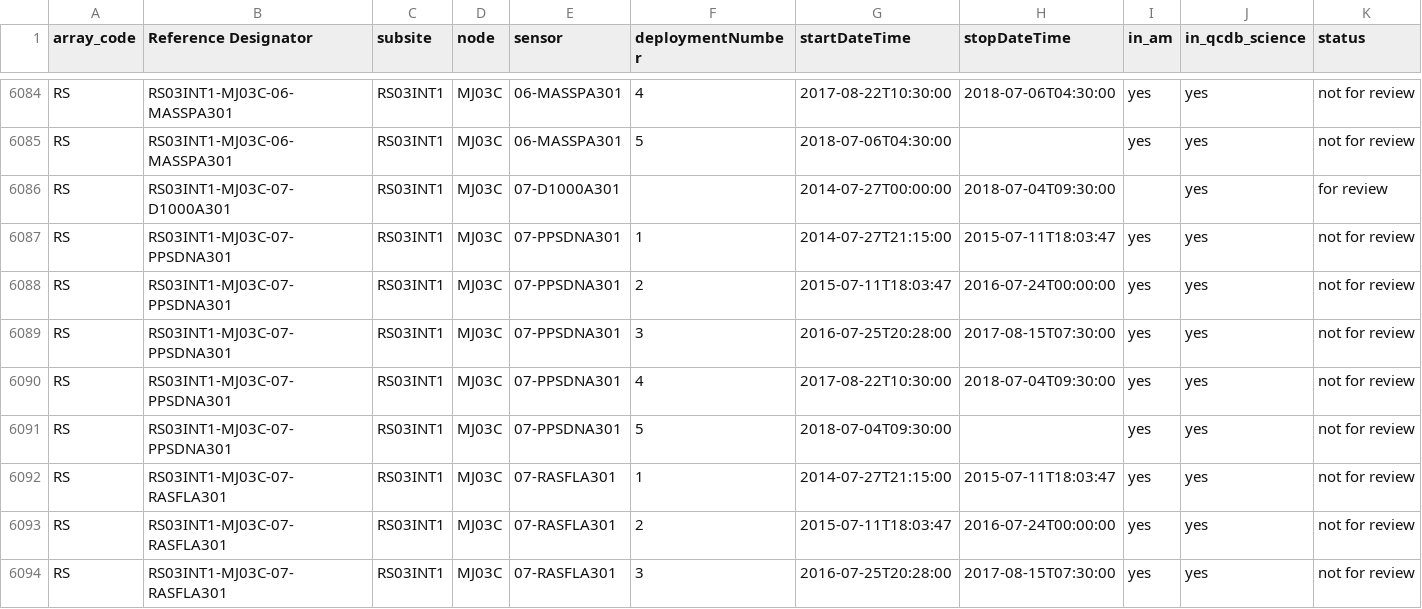
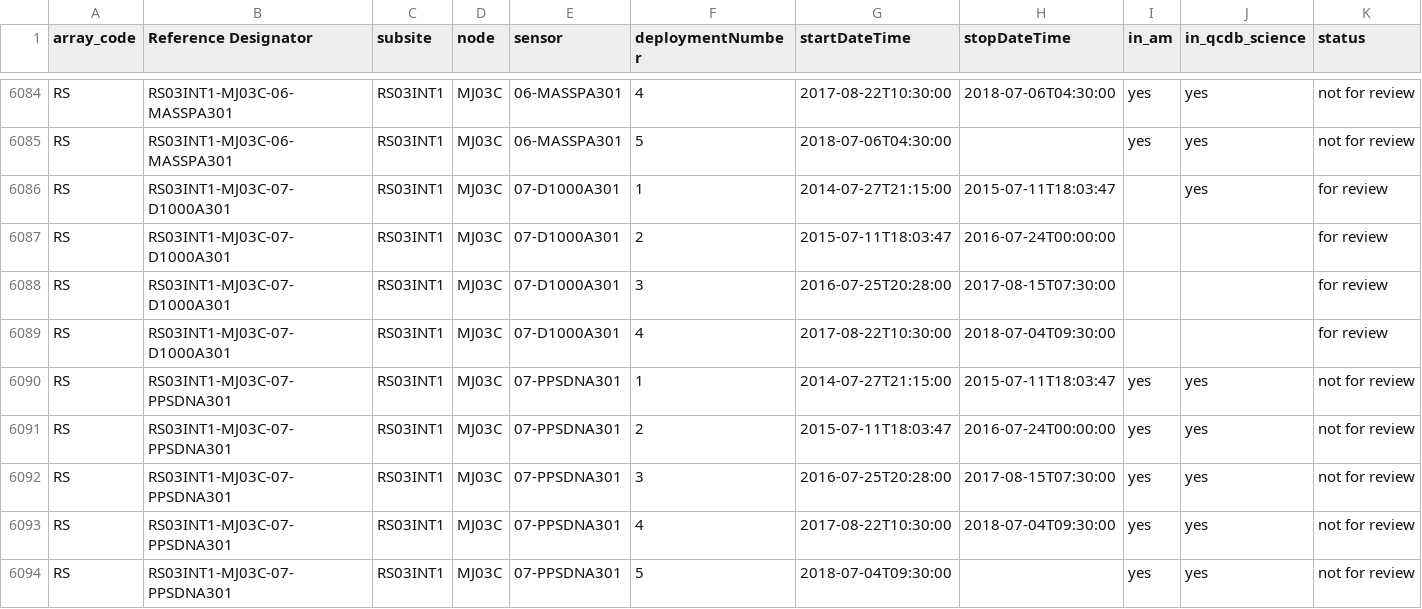
Before and after one commit to ooi-data-lab/data-review-prep, a CSV file: review_list/data_review_list.csv, drawn as a sheet; only a part is shown, gaps mark what is left out; the shorter side is filled out with more unchanged rows.

Commit message:
add all review deployments for RS03INT1-MJ03C-07-D1000A301

```diff
--- a/review_list/data_review_list.csv
+++ b/review_list/data_review_list.csv
@@ -6085,3 +6085,6 @@ RS,RS03INT1-MJ03C-06-MASSPA301,RS03INT1,MJ03C,06-MASSPA301,4,2017-08-22T10:30:00
 RS,RS03INT1-MJ03C-06-MASSPA301,RS03INT1,MJ03C,06-MASSPA301,5,2018-07-06T04:30:00,,yes,yes,not for review
-RS,RS03INT1-MJ03C-07-D1000A301,RS03INT1,MJ03C,07-D1000A301,,2014-07-27T00:00:00,2018-07-04T09:30:00,,yes,for review
+RS,RS03INT1-MJ03C-07-D1000A301,RS03INT1,MJ03C,07-D1000A301,1,2014-07-27T21:15:00,2015-07-11T18:03:47,,yes,for review
+RS,RS03INT1-MJ03C-07-D1000A301,RS03INT1,MJ03C,07-D1000A301,2,2015-07-11T18:03:47,2016-07-24T00:00:00,,,for review
+RS,RS03INT1-MJ03C-07-D1000A301,RS03INT1,MJ03C,07-D1000A301,3,2016-07-25T20:28:00,2017-08-15T07:30:00,,,for review
+RS,RS03INT1-MJ03C-07-D1000A301,RS03INT1,MJ03C,07-D1000A301,4,2017-08-22T10:30:00,2018-07-04T09:30:00,,,for review
 RS,RS03INT1-MJ03C-07-PPSDNA301,RS03INT1,MJ03C,07-PPSDNA301,1,2014-07-27T21:15:00,2015-07-11T18:03:47,yes,yes,not for review
```
